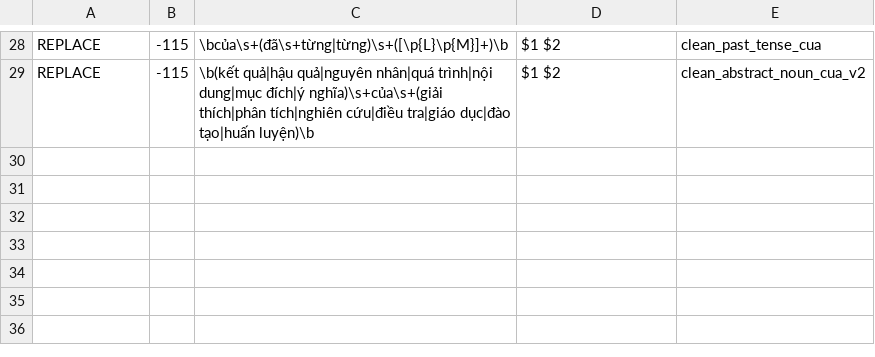
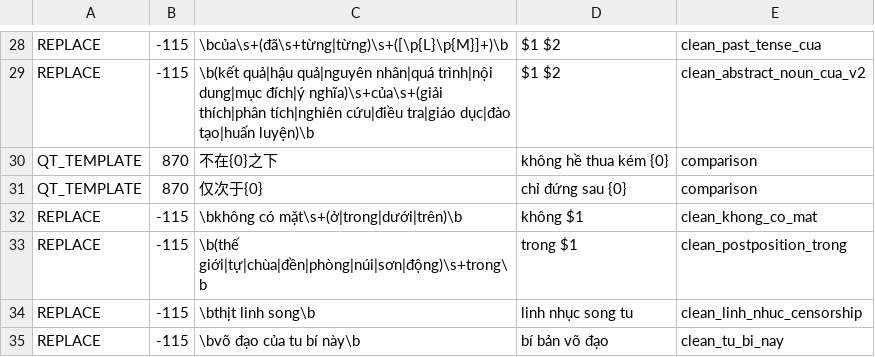
Before and after one commit to drducqy95/DrDucBook, a TSV file: app/src/main/assets/offline/qt_clean_rules_v8.tsv, drawn as a sheet; only a part is shown, gaps mark what is left out; the diff names each change by its address in the sheet, - before the commit and + after, or states it on an @@ line.

```diff
--- a/app/src/main/assets/offline/qt_clean_rules_v8.tsv
+++ b/app/src/main/assets/offline/qt_clean_rules_v8.tsv
+row 30: QT_TEMPLATE | 870 | 不在{0}之下 | không hề thua kém {0} | comparison
+row 31: QT_TEMPLATE | 870 | 仅次于{0} | chỉ đứng sau {0} | comparison
+row 32: REPLACE | -115 | \bkhông có mặt\s+(ở|trong|dưới|trên)\b | không $1 | clean_khong_co_mat
+row 33: REPLACE | -115 | \b(thế giới|tự|chùa|đền|phòng|núi|sơn|động)\s+trong\b | trong $1 | clean_postposition_trong
+row 34: REPLACE | -115 | \bthịt linh song\b | linh nhục song tu | clean_linh_nhuc_censorship
+row 35: REPLACE | -115 | \bvõ đạo của tu bí này\b | bí bản võ đạo | clean_tu_bi_nay
```
Also changed, not shown: app/src/main/assets/offline/qt_clean_corrections_v10.tsv, 3 other files.
